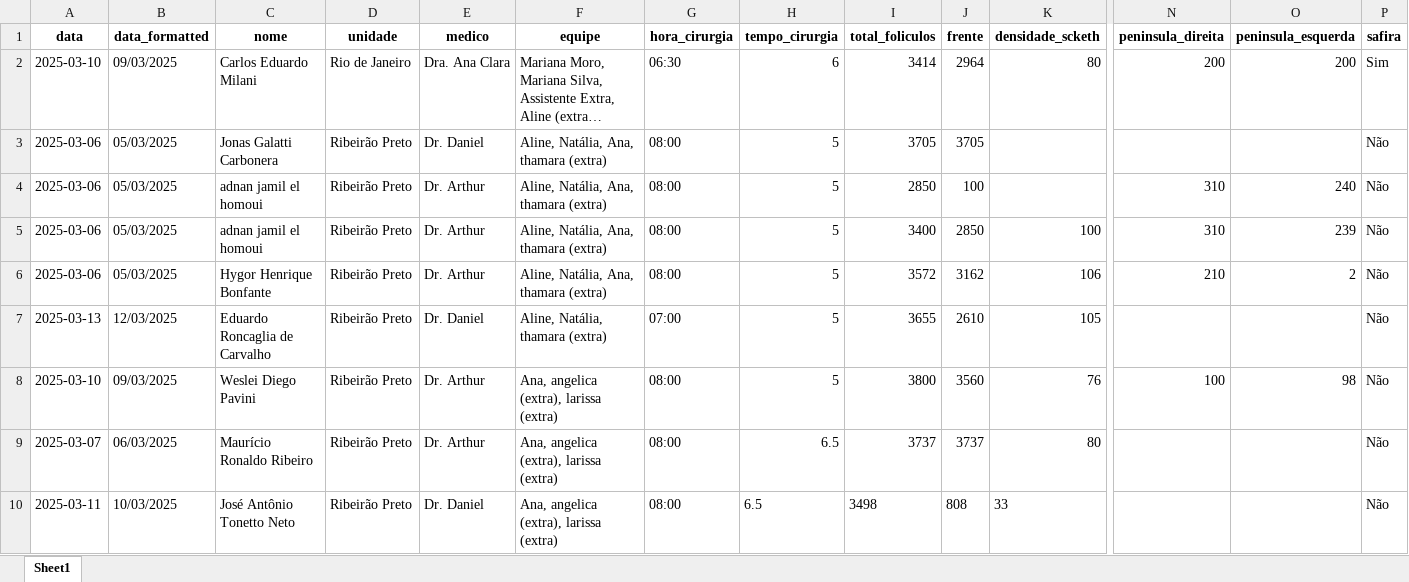
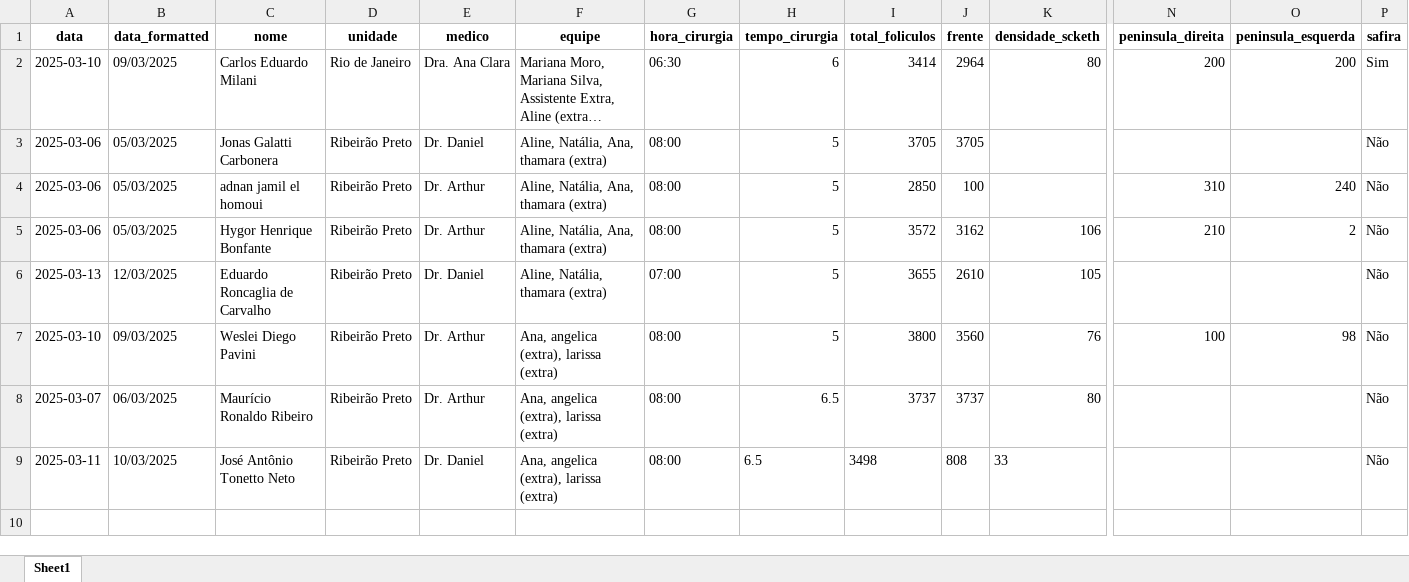
Before and after one commit to tubasile-alt/CapillaryTracker, an Excel workbook: attached_assets/relatorio_cirurgias.xlsx, sheet Sheet1, drawn as a sheet; only a part is shown, gaps mark what is left out; long unchanged cells end in …; values as stored, in another font and other column widths than the file's, no borders; rows hold the shown columns only; the diff names each change by its address in the sheet, - before the commit and + after, or states it on an @@ line.

```diff
--- a/attached_assets/relatorio_cirurgias.xlsx (sheet Sheet1)
+++ b/attached_assets/relatorio_cirurgias.xlsx (sheet Sheet1)
-row 5: 2025-03-06 | 05/03/2025 | adnan jamil el homoui | Ribeirão Preto | Dr. Arthur | Aline, Natália, Ana, thamara (extra) | 08:00 | 5 | 3400 | 2850 | 100 | 310 | 239 | Não
```
Also changed, not shown: cirurgias.xlsx, 2 other files.
